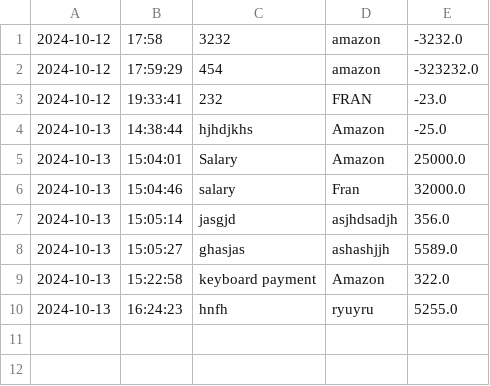
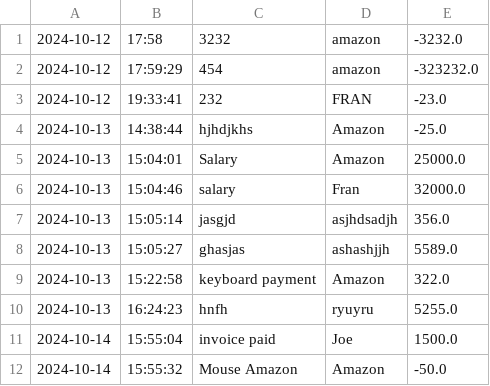
Before and after one commit to FranPrakash/Accounting-Ledger-Application, a CSV file: transaction.csv, drawn as a sheet; the diff names each change by its address in the sheet, - before the commit and + after, or states it on an @@ line.

```diff
--- a/transaction.csv
+++ b/transaction.csv
+row 11: 2024-10-14 | 15:55:04 | invoice paid | Joe | 1500.0
+row 12: 2024-10-14 | 15:55:32 | Mouse Amazon | Amazon | -50.0
```
Also changed, not shown: 1 other file.
